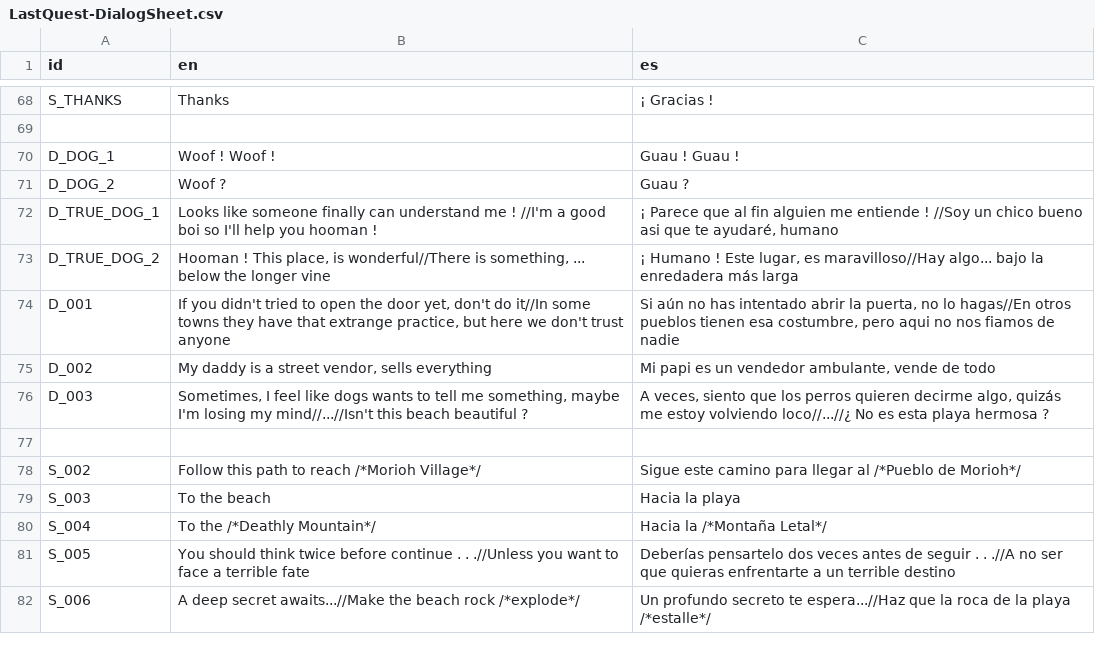
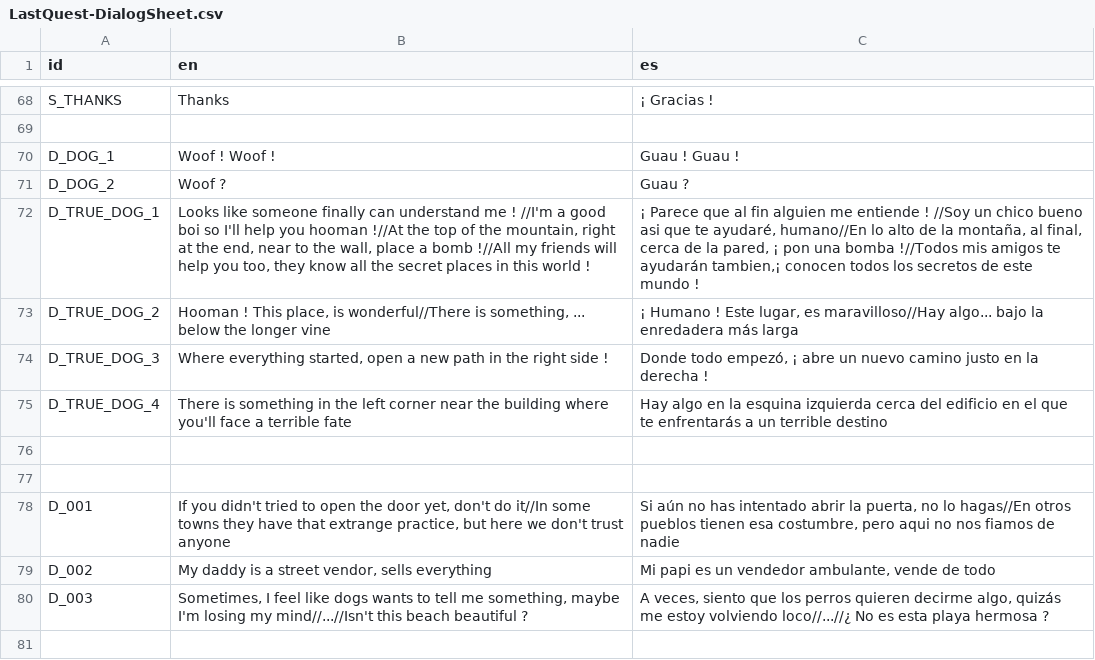
Before and after one commit to jolsensei/Last-Quest, a CSV file: ProyectoFinal/Project Quest/Translation/LastQuest-DialogSheet.csv, drawn as a sheet; only a part is shown, gaps mark what is left out; the shorter side is filled out with more unchanged rows.

```diff
--- a/ProyectoFinal/Project Quest/Translation/LastQuest-DialogSheet.csv
+++ b/ProyectoFinal/Project Quest/Translation/LastQuest-DialogSheet.csv
@@ -71,4 +71,8 @@ D_DOG_1,Woof ! Woof !,Guau ! Guau !
 D_DOG_2,Woof ?,Guau ?
-D_TRUE_DOG_1,Looks like someone finally can understand me ! //I'm a good boi so I'll help you hooman !,"¡ Parece que al fin alguien me entiende ! //Soy un chico bueno asi que te ayudaré, humano"
+D_TRUE_DOG_1,"Looks like someone finally can understand me ! //I'm a good boi so I'll help you hooman !//At the top of the mountain, right at the end, near to the wall, place a bomb !//All my friends will help you too, they know all the secret places in this world !","¡ Parece que al fin alguien me entiende ! //Soy un chico bueno asi que te ayudaré, humano//En lo alto de la montaña, al final, cerca de la pared, ¡ pon una bomba !//Todos mis amigos te ayudarán tambien,¡ conocen todos los secretos de este mundo !"
 D_TRUE_DOG_2,"Hooman ! This place, is wonderful//There is something, ... below the longer vine"," ¡ Humano ! Este lugar, es maravilloso//Hay algo... bajo la enredadera más larga"
+D_TRUE_DOG_3,"Where everything started, open a new path in the right side !","Donde todo empezó, ¡ abre un nuevo camino justo en la derecha !"
+D_TRUE_DOG_4,There is something in the left corner near the building where you'll face a terrible fate,Hay algo en la esquina izquierda cerca del edificio en el que te enfrentarás a un terrible destino
+,,
+,,
 D_001,"If you didn't tried to open the door yet, don't do it//In some towns they have that extrange practice, but here we don't trust anyone","Si aún no has intentado abrir la puerta, no lo hagas//En otros pueblos tienen esa costumbre, pero aqui no nos fiamos de nadie"
```
Also changed, not shown: 8 other files.
